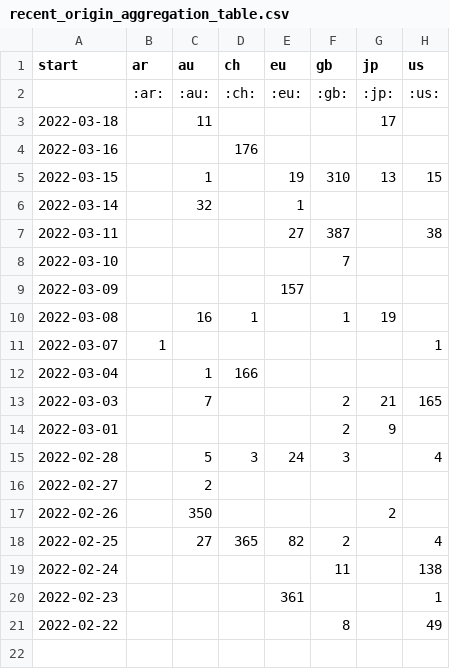
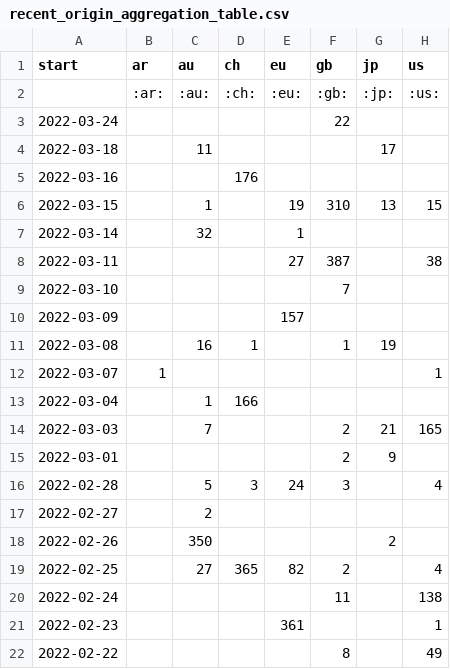
Before and after one commit to correctiv/ru-sanctions-dashboard, a CSV file: src/data/recent_origin_aggregation_table.csv, drawn as a sheet; the diff names each change by its address in the sheet, - before the commit and + after, or states it on an @@ line.

```diff
--- a/src/data/recent_origin_aggregation_table.csv
+++ b/src/data/recent_origin_aggregation_table.csv
+row 3: 2022-03-24 |  |  |  |  | 22
```
Also changed, not shown: src/data/recent_schema_aggregation_de.csv, src/data/recent_schema_aggregation_en.csv, 3 other files.
